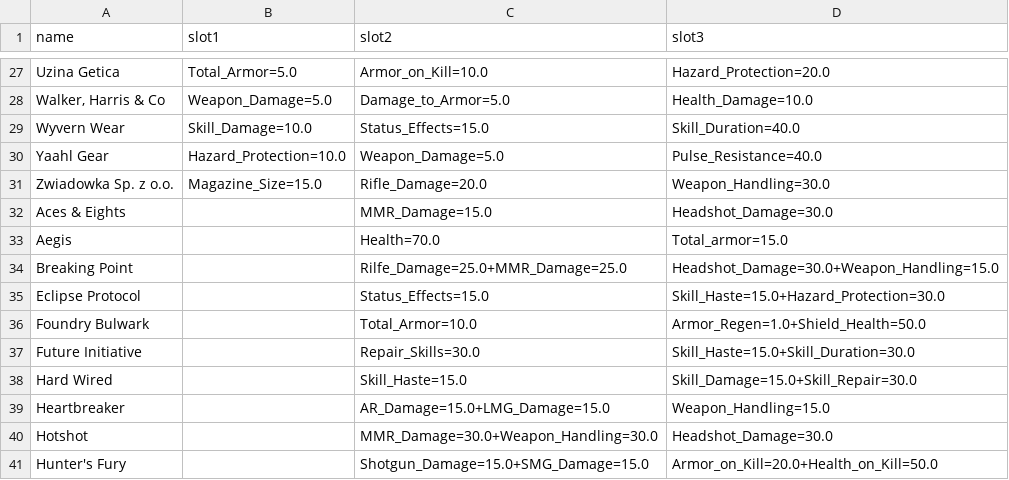
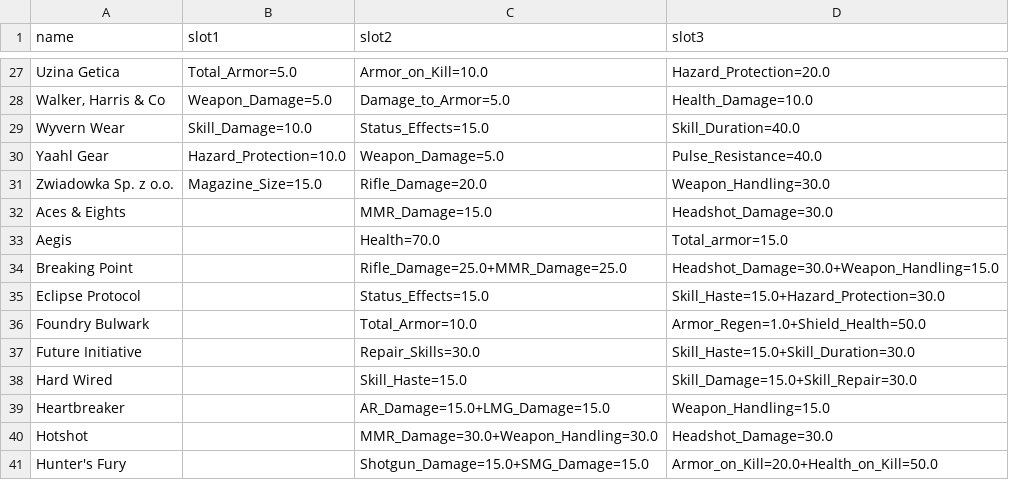
Before and after one commit to Snarie/DivBuildApp, a CSV file: Data/BrandBonuses.csv, drawn as a sheet; only a part is shown, gaps mark what is left out.

Commit message:
Small Bonus Fix
Breaking Point Gear Set wasn't showing +25% Rifle Damage due to misspelling.

```diff
--- a/Data/BrandBonuses.csv
+++ b/Data/BrandBonuses.csv
@@ -33,3 +33,3 @@ Aces & Eights;;MMR_Damage=15.0;Headshot_Damage=30.0
 Aegis;;Health=70.0;Total_armor=15.0
-Breaking Point;;Rilfe_Damage=25.0+MMR_Damage=25.0;Headshot_Damage=30.0+Weapon_Handling=15.0
+Breaking Point;;Rifle_Damage=25.0+MMR_Damage=25.0;Headshot_Damage=30.0+Weapon_Handling=15.0
 Eclipse Protocol;;Status_Effects=15.0;Skill_Haste=15.0+Hazard_Protection=30.0
```
Also changed, not shown: 1 other file.
